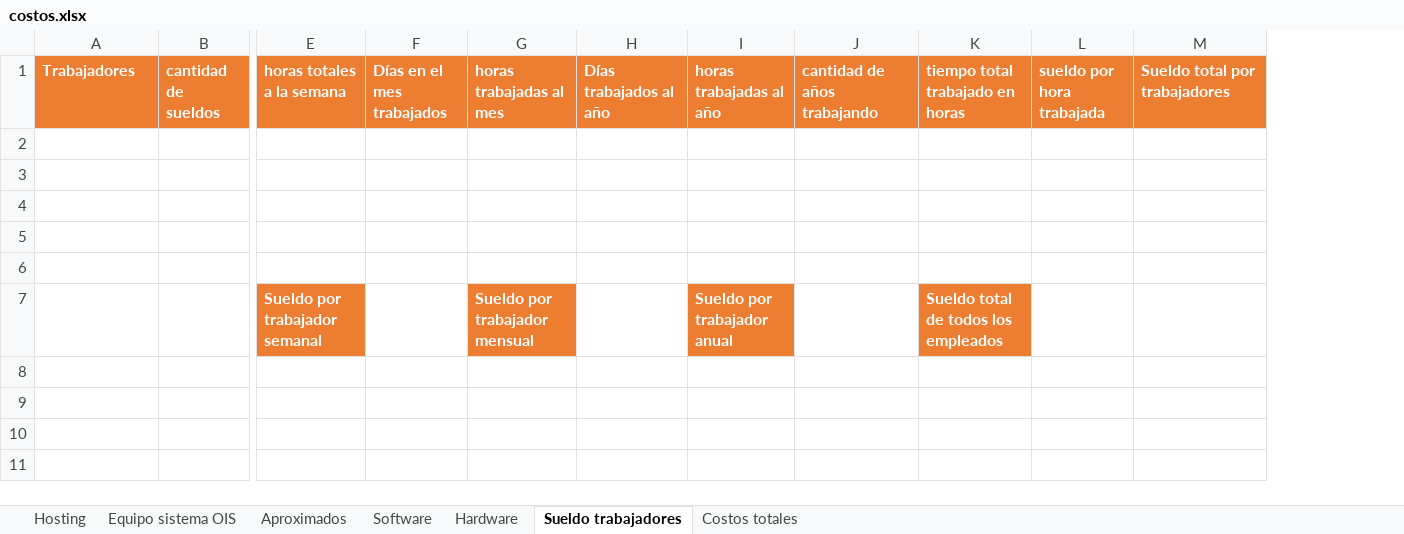
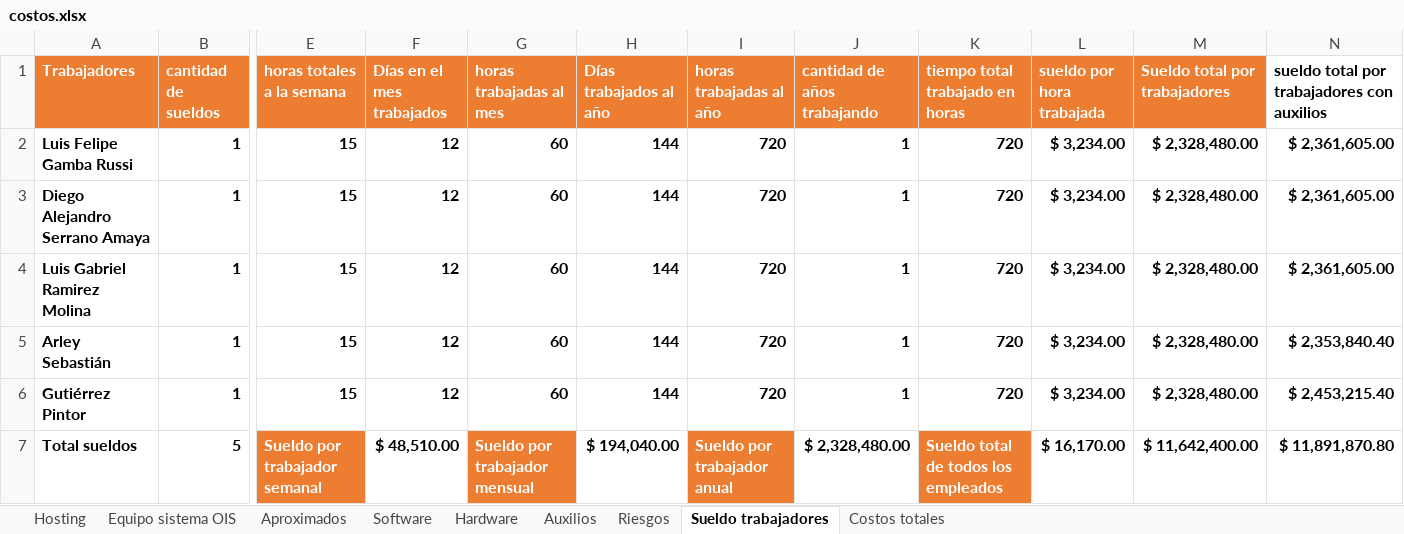
Before and after one commit to Luchiorussi/tecnologo, an Excel workbook: III trimestre/costos.xlsx, sheet Sueldo trabajadores, drawn as a sheet; only a part is shown, gaps mark what is left out; values as stored, in another font and other column widths than the file's, no borders; charts and pictures and table styles not drawn; removed rows and columns are numbered as before the commit, all else as after; rows hold the shown columns only; the diff names each change by its address in the sheet, - before the commit and + after, or states it on an @@ line.

```diff
--- a/III trimestre/costos.xlsx (sheet Sueldo trabajadores)
+++ b/III trimestre/costos.xlsx (sheet Sueldo trabajadores)
+sheet tab: Auxilios
+sheet tab: Riesgos
+column N, rows 1-6: sueldo total por trabajadores con auxilios | $ 2,361,605.00 | $ 2,361,605.00 | $ 2,361,605.00 | $ 2,353,840.40 | $ 2,453,215.40
-row 2: (empty)
+row 2: Luis Felipe Gamba Russi | 1 | 15 | 12 | 60 | 144 | 720 | 1 | 720 | $ 3,234.00 | $ 2,328,480.00 | $ 2,361,605.00
-row 3: (empty)
+row 3: Diego Alejandro Serrano Amaya | 1 | 15 | 12 | 60 | 144 | 720 | 1 | 720 | $ 3,234.00 | $ 2,328,480.00 | $ 2,361,605.00
-row 4: (empty)
+row 4: Luis Gabriel Ramirez Molina | 1 | 15 | 12 | 60 | 144 | 720 | 1 | 720 | $ 3,234.00 | $ 2,328,480.00 | $ 2,361,605.00
-row 5: (empty)
+row 5: Arley Sebastián | 1 | 15 | 12 | 60 | 144 | 720 | 1 | 720 | $ 3,234.00 | $ 2,328,480.00 | $ 2,353,840.40
-row 6: (empty)
+row 6: Gutiérrez Pintor | 1 | 15 | 12 | 60 | 144 | 720 | 1 | 720 | $ 3,234.00 | $ 2,328,480.00 | $ 2,453,215.40
-row 7:  |  | Sueldo por trabajador semanal |  | Sueldo por trabajador mensual |  | Sueldo por trabajador anual |  | Sueldo total de todos los empleados
+row 7: Total sueldos | 5 | Sueldo por trabajador semanal | $ 48,510.00 | Sueldo por trabajador mensual | $ 194,040.00 | Sueldo por trabajador anual | $ 2,328,480.00 | Sueldo total de todos los empleados | $ 16,170.00 | $ 11,642,400.00 | $ 11,891,870.80
```
Also changed, not shown: sheet Software, sheet Hardware, sheet Equipo sistema OIS, sheet Aproximados, sheet Hosting, sheet Costos totales, formulas that keep their value, charts or pictures.
